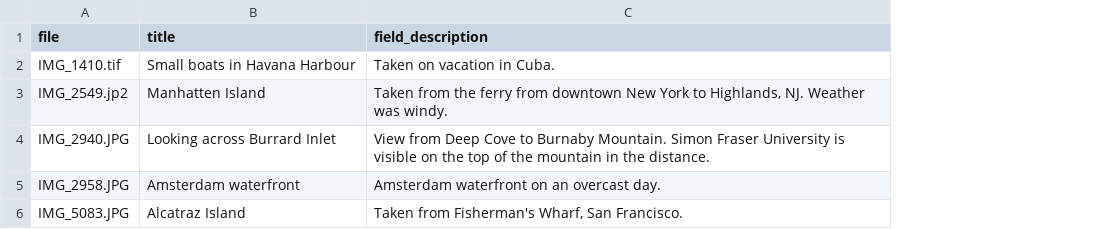
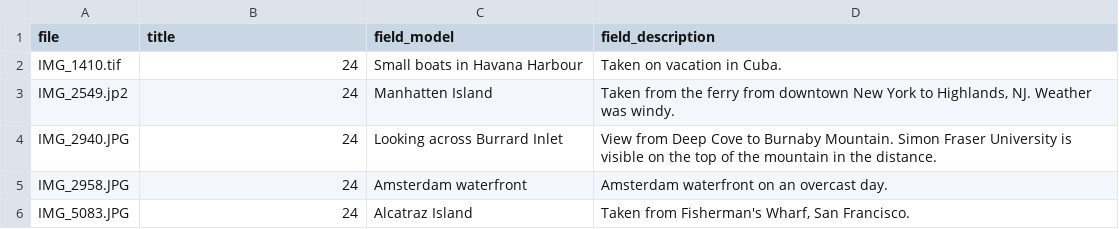
Before and after one commit to mjordan/islandora_workbench, a CSV file: input_data/metadata.csv, drawn as a sheet; the diff names each change by its address in the sheet, - before the commit and + after, or states it on an @@ line.

Commit message:
Updated metadata file to include field_model.

```diff
--- a/input_data/metadata.csv
+++ b/input_data/metadata.csv
+column C (field_model), rows 2-6: Small boats in Havana Harbour | Manhatten Island | Looking across Burrard Inlet | Amsterdam waterfront | Alcatraz Island
-B2 (title): Small boats in Havana Harbour
+B2 (title): 24
-B3 (title): Manhatten Island
+B3 (title): 24
-B4 (title): Looking across Burrard Inlet
+B4 (title): 24
-B5 (title): Amsterdam waterfront
+B5 (title): 24
-B6 (title): Alcatraz Island
+B6 (title): 24
```
